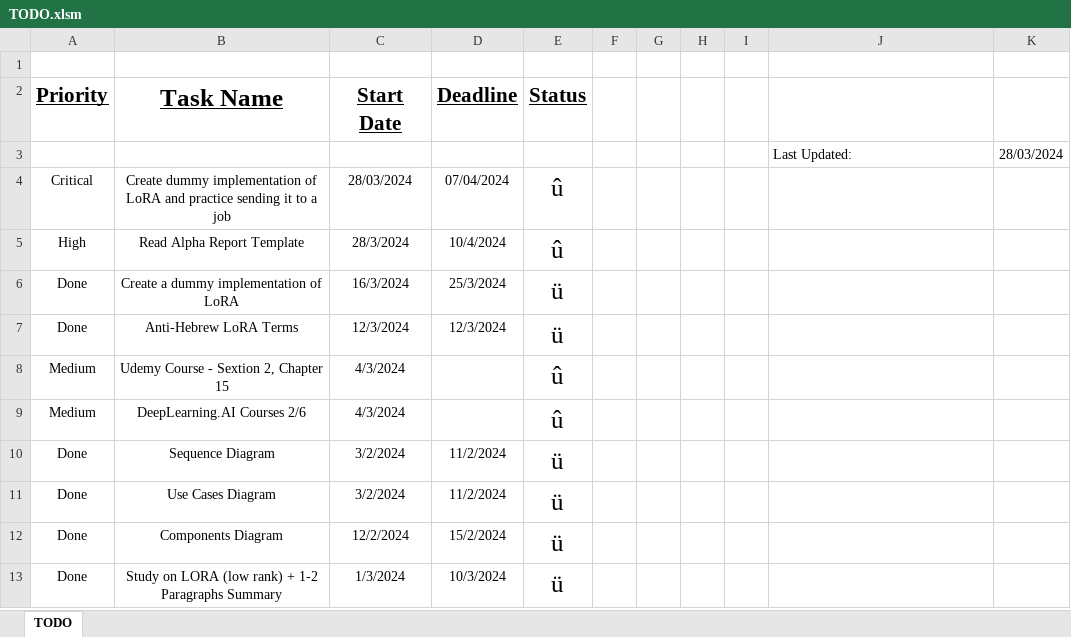
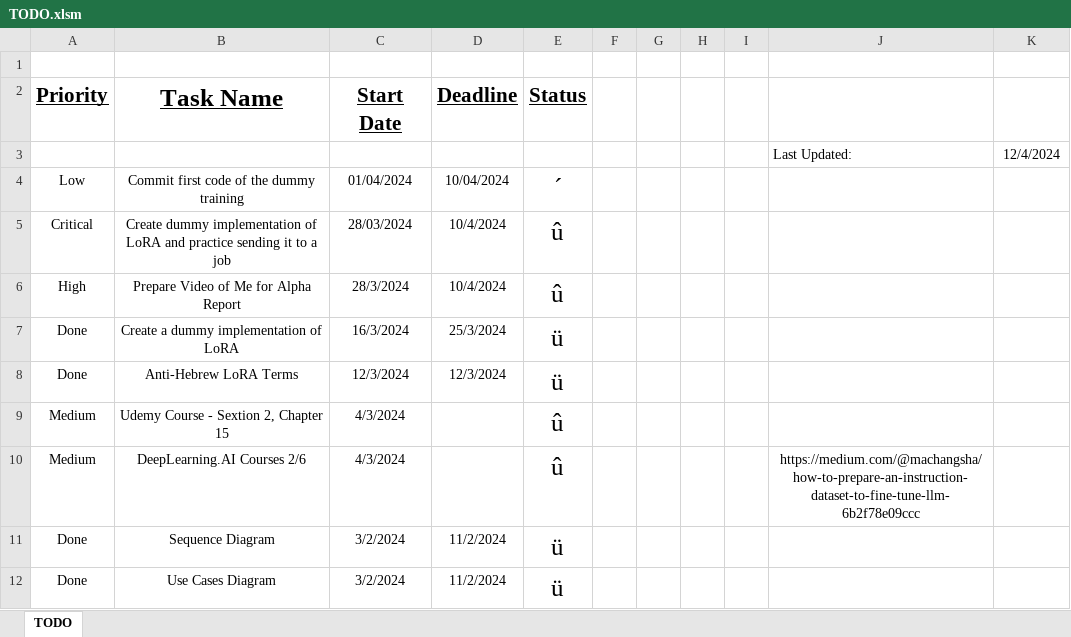
Before and after one commit to LidorPrototype/Analyzing-Simulations-Data-using-Prompt-Engineering, an Excel workbook: TODO.xlsm, sheet TODO, drawn as a sheet; only a part is shown; the shorter side is filled out with more unchanged rows; values as stored, in another font and other column widths than the file's, no borders; charts and pictures and conditional formats not drawn; addresses are those after the commit; the diff names each change by its address in the sheet, - before the commit and + after, or states it on an @@ line.

Commit message:
Mixed commit:     - Updates TODO list     - Dummy code for understanding the peft library and handeling Lora\QLoRA     - Update in LoRA summary     - Links I visited

```diff
--- a/TODO.xlsm (sheet TODO)
+++ b/TODO.xlsm (sheet TODO)
-K3: 28/03/2024
+K3: 12/4/2024
+row 4: Low | Commit first code of the dummy training | 01/04/2024 | 10/04/2024 | ´
-D5 (Deadline): 07/04/2024
+D5 (Deadline): 10/4/2024
-B6 (Task Name): Read Alpha Report Template
+B6 (Task Name): Prepare Video of Me for Alpha Report
-J10: (empty)
+J10: https://medium.com/@machangsha/how-to-prepare-an-instruction-dataset-to-fine-tune-llm-6b2f78e09ccc
```
Also changed, not shown: 3 other files.
